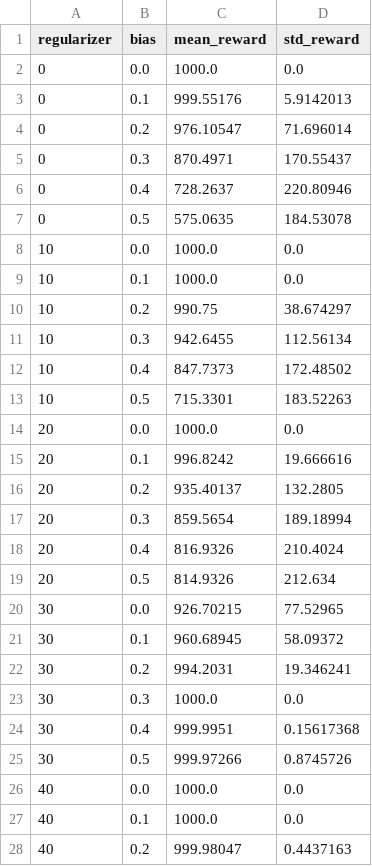
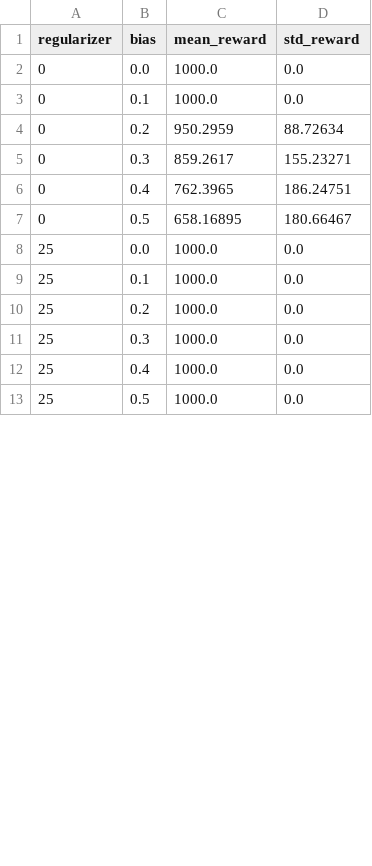
Before and after one commit to antonioterpin/grla-rl, a CSV file: results/CartPole.csv, drawn as a sheet; only a part is shown; the diff covers the shown part only.

```diff
--- a/results/CartPole.csv
+++ b/results/CartPole.csv
@@ -2,27 +2,12 @@ regularizer,bias,mean_reward,std_reward
 0,0.0,1000.0,0.0
-0,0.1,999.55176,5.9142013
-0,0.2,976.10547,71.696014
-0,0.3,870.4971,170.55437
-0,0.4,728.2637,220.80946
-0,0.5,575.0635,184.53078
-10,0.0,1000.0,0.0
-10,0.1,1000.0,0.0
-10,0.2,990.75,38.674297
-10,0.3,942.6455,112.56134
-10,0.4,847.7373,172.48502
-10,0.5,715.3301,183.52263
-20,0.0,1000.0,0.0
-20,0.1,996.8242,19.666616
-20,0.2,935.40137,132.2805
-20,0.3,859.5654,189.18994
-20,0.4,816.9326,210.4024
-20,0.5,814.9326,212.634
-30,0.0,926.70215,77.52965
-30,0.1,960.68945,58.09372
-30,0.2,994.2031,19.346241
-30,0.3,1000.0,0.0
-30,0.4,999.9951,0.15617368
-30,0.5,999.97266,0.8745726
-40,0.0,1000.0,0.0
-40,0.1,1000.0,0.0
-40,0.2,999.98047,0.4437163
+0,0.1,1000.0,0.0
+0,0.2,950.2959,88.72634
+0,0.3,859.2617,155.23271
+0,0.4,762.3965,186.24751
+0,0.5,658.16895,180.66467
+25,0.0,1000.0,0.0
+25,0.1,1000.0,0.0
+25,0.2,1000.0,0.0
+25,0.3,1000.0,0.0
+25,0.4,1000.0,0.0
+25,0.5,1000.0,0.0
```
Also changed, not shown: 12 added rows, 3 removed rows and 12 edited cells elsewhere in this file, results/BallPlate.csv, 5 other files.
